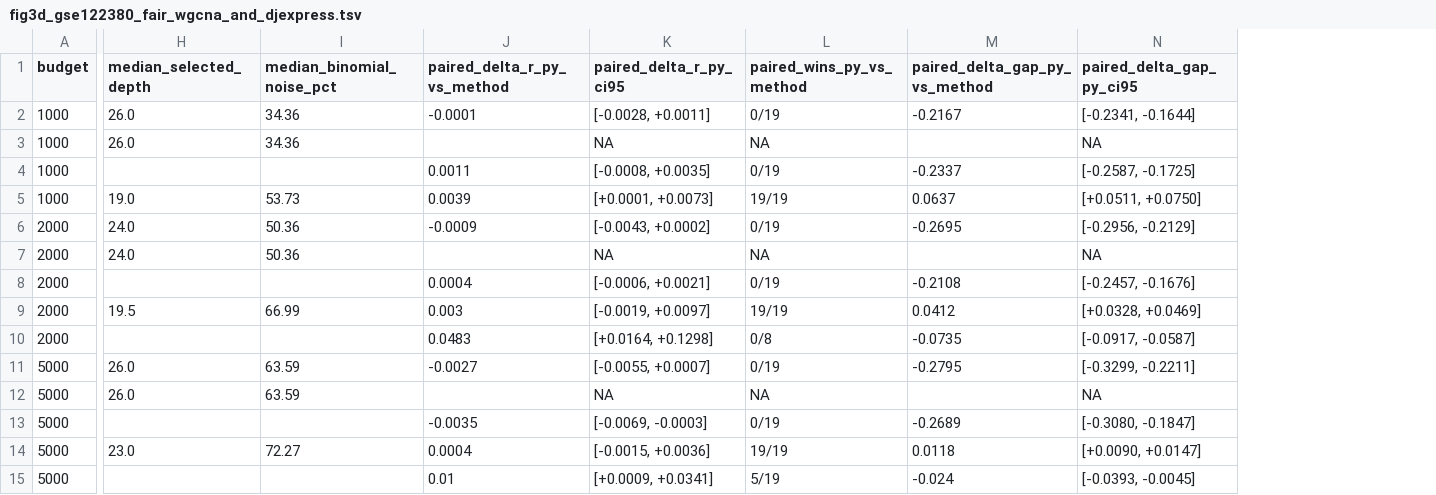
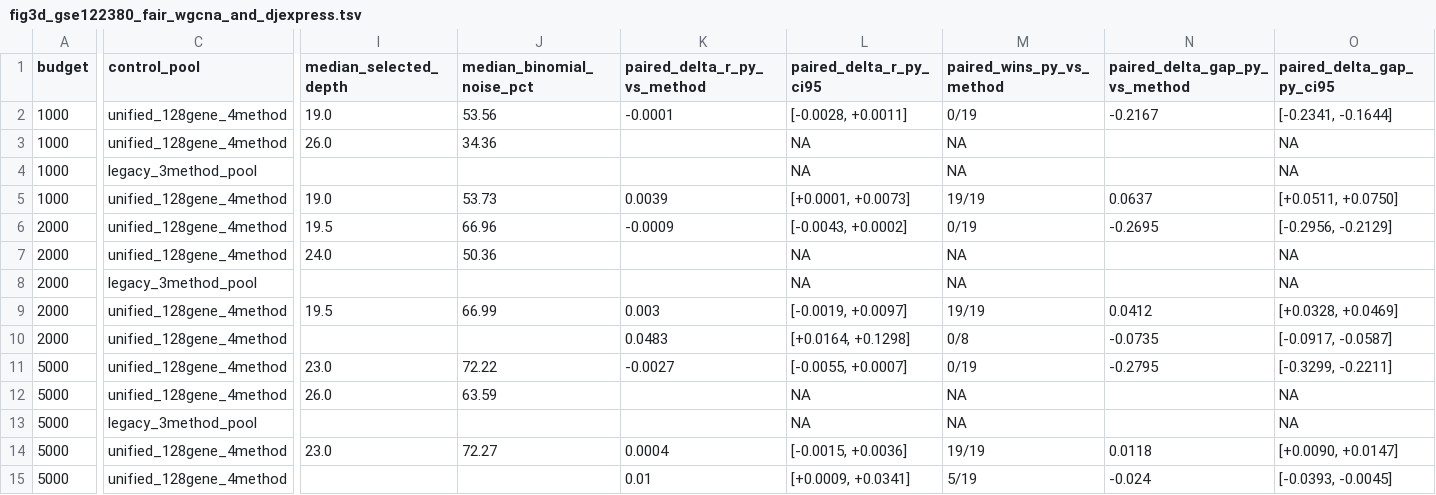
Before and after one commit to Taratype0/Katana-PRISM, a TSV file: benchmarks/nar_reproducibility/tables/fig3d_gse122380_fair_wgcna_and_djexpress.tsv, drawn as a sheet; only a part is shown, gaps mark what is left out; addresses are those after the commit; the diff covers the shown part only; the diff names each change by its address in the sheet, - before the commit and + after, or states it on an @@ line.

```diff
--- a/benchmarks/nar_reproducibility/tables/fig3d_gse122380_fair_wgcna_and_djexpress.tsv
+++ b/benchmarks/nar_reproducibility/tables/fig3d_gse122380_fair_wgcna_and_djexpress.tsv
+column C (control_pool), rows 2-15: unified_128gene_4method | unified_128gene_4method | legacy_3method_pool | unified_128gene_4method | unified_128gene_4method | unified_128gene_4method | legacy_3method_pool | unified_128gene_4method | unified_128gene_4method | unified_128gene_4method | unified_128gene_4method | legacy_3method_pool | unified_128gene_4method | unified_128gene_4method
-I2 (median_selected_depth): 26.0
+I2 (median_selected_depth): 19.0
-J2 (median_binomial_noise_pct): 34.36
+J2 (median_binomial_noise_pct): 53.56
-K4 (paired_delta_r_py_vs_method): 0.0011
+K4 (paired_delta_r_py_vs_method): (empty)
-L4 (paired_delta_r_py_ci95): [-0.0008, +0.0035]
+L4 (paired_delta_r_py_ci95): NA
-M4 (paired_wins_py_vs_method): 0/19
+M4 (paired_wins_py_vs_method): NA
-N4 (paired_delta_gap_py_vs_method): -0.2337
+N4 (paired_delta_gap_py_vs_method): (empty)
-O4 (paired_delta_gap_py_ci95): [-0.2587, -0.1725]
+O4 (paired_delta_gap_py_ci95): NA
-I6 (median_selected_depth): 24.0
+I6 (median_selected_depth): 19.5
-J6 (median_binomial_noise_pct): 50.36
+J6 (median_binomial_noise_pct): 66.96
-K8 (paired_delta_r_py_vs_method): 0.0004
+K8 (paired_delta_r_py_vs_method): (empty)
-L8 (paired_delta_r_py_ci95): [-0.0006, +0.0021]
+L8 (paired_delta_r_py_ci95): NA
-M8 (paired_wins_py_vs_method): 0/19
+M8 (paired_wins_py_vs_method): NA
-N8 (paired_delta_gap_py_vs_method): -0.2108
+N8 (paired_delta_gap_py_vs_method): (empty)
-O8 (paired_delta_gap_py_ci95): [-0.2457, -0.1676]
+O8 (paired_delta_gap_py_ci95): NA
-I11 (median_selected_depth): 26.0
+I11 (median_selected_depth): 23.0
-J11 (median_binomial_noise_pct): 63.59
+J11 (median_binomial_noise_pct): 72.22
-K13 (paired_delta_r_py_vs_method): -0.0035
+K13 (paired_delta_r_py_vs_method): (empty)
-L13 (paired_delta_r_py_ci95): [-0.0069, -0.0003]
+L13 (paired_delta_r_py_ci95): NA
-M13 (paired_wins_py_vs_method): 0/19
+M13 (paired_wins_py_vs_method): NA
-N13 (paired_delta_gap_py_vs_method): -0.2689
+N13 (paired_delta_gap_py_vs_method): (empty)
-O13 (paired_delta_gap_py_ci95): [-0.3080, -0.1847]
+O13 (paired_delta_gap_py_ci95): NA
```
Also changed, not shown: 9 edited cells elsewhere in this file, benchmarks/nar_reproducibility/PROVENANCE_MANIFEST_v103.tsv, benchmarks/nar_reproducibility/tables/tableS6_event_coordinate_mapping_audit.tsv, 24 other files.
